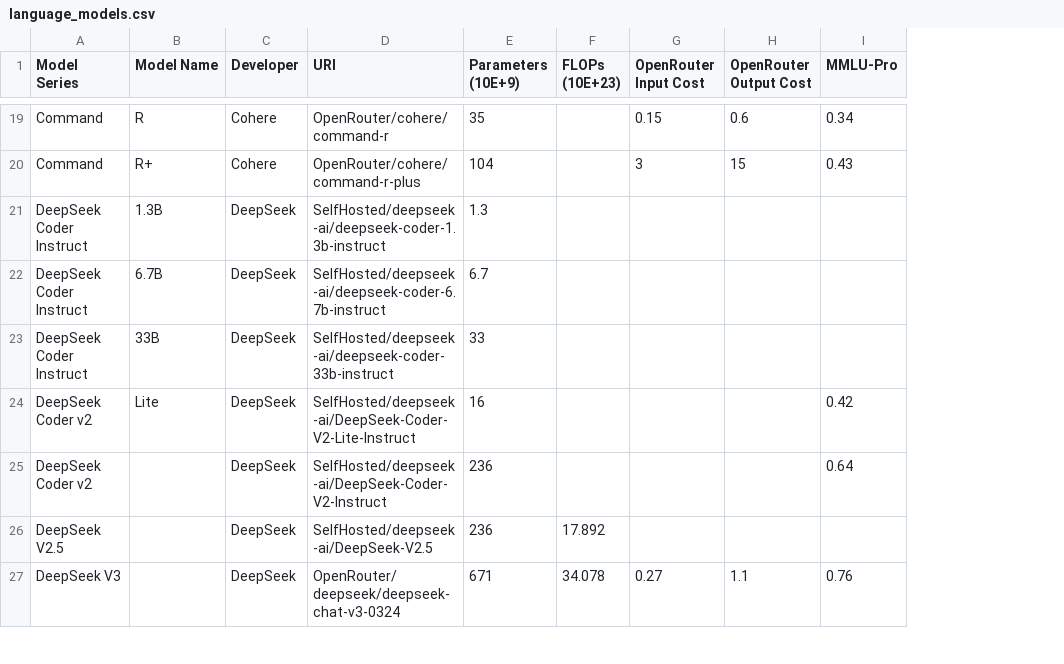
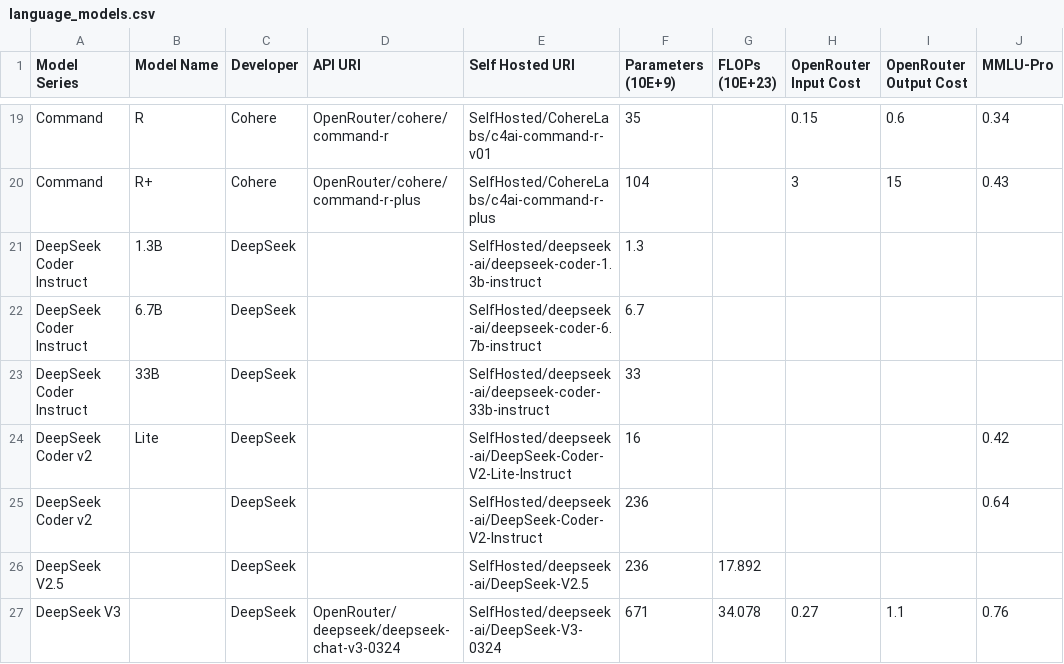
Before and after one commit to SamAdamDay/neural-interactive-proofs, a CSV file: databases/language_models.csv, drawn as a sheet; only a part is shown, gaps mark what is left out; the diff covers the shown part only; the diff names each change by its address in the sheet, - before the commit and + after, or states it on an @@ line.

Commit message:
Added separate self-hosted URI column to lm database

```diff
--- a/databases/language_models.csv
+++ b/databases/language_models.csv
+column E (Self Hosted URI), rows 19-27: SelfHosted/CohereLabs/c4ai-command-r-v01 | SelfHosted/CohereLabs/c4ai-command-r-plus | SelfHosted/deepseek-ai/deepseek-coder-1.3b-instruct | SelfHosted/deepseek-ai/deepseek-coder-6.7b-instruct | SelfHosted/deepseek-ai/deepseek-coder-33b-instruct | SelfHosted/deepseek-ai/DeepSeek-Coder-V2-Lite-Instruct | SelfHosted/deepseek-ai/DeepSeek-Coder-V2-Instruct | SelfHosted/deepseek-ai/DeepSeek-V2.5 | SelfHosted/deepseek-ai/DeepSeek-V3-0324
-D1: URI
+D1: API URI
-D21 (API URI): SelfHosted/deepseek-ai/deepseek-coder-1.3b-instruct
+D21 (API URI): (empty)
-D22 (API URI): SelfHosted/deepseek-ai/deepseek-coder-6.7b-instruct
+D22 (API URI): (empty)
-D23 (API URI): SelfHosted/deepseek-ai/deepseek-coder-33b-instruct
+D23 (API URI): (empty)
-D24 (API URI): SelfHosted/deepseek-ai/DeepSeek-Coder-V2-Lite-Instruct
+D24 (API URI): (empty)
-D25 (API URI): SelfHosted/deepseek-ai/DeepSeek-Coder-V2-Instruct
+D25 (API URI): (empty)
-D26 (API URI): SelfHosted/deepseek-ai/DeepSeek-V2.5
+D26 (API URI): (empty)
```
Also changed, not shown: 1 added row and 7 edited cells elsewhere in this file, 1 other file.
